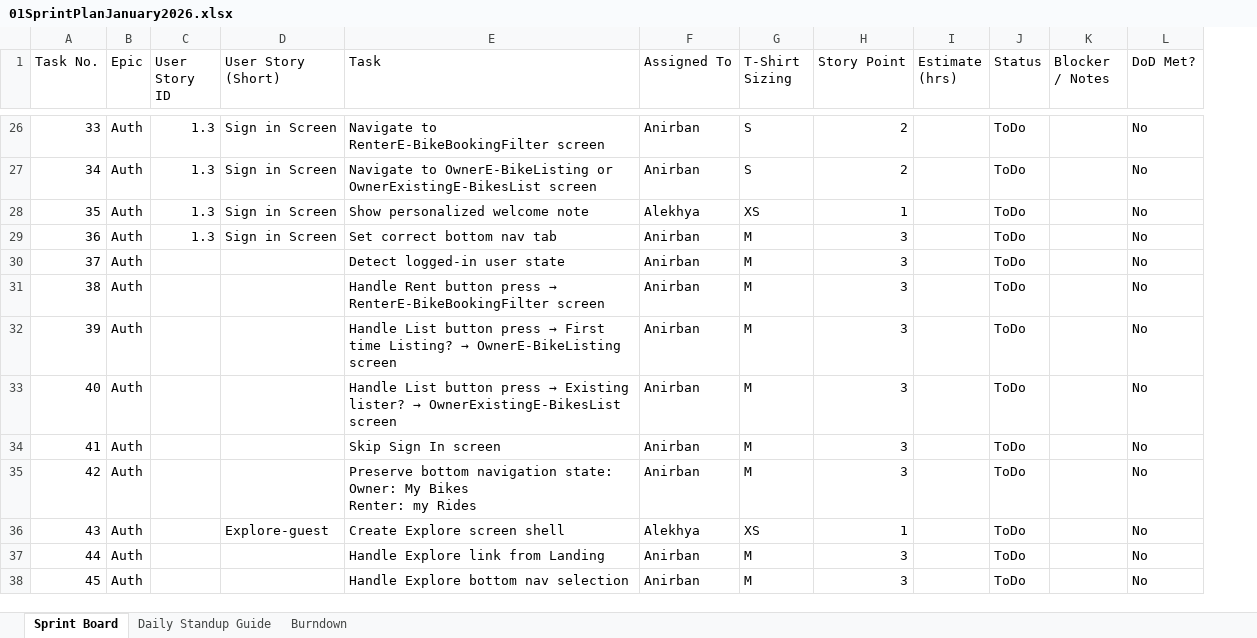
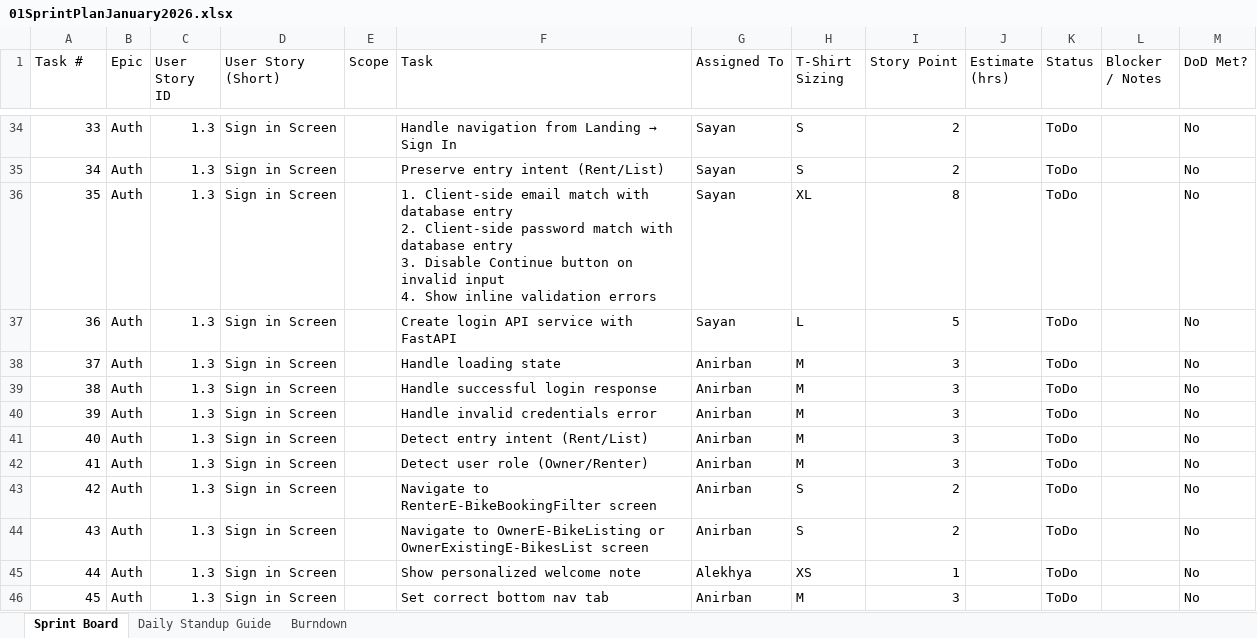
Before and after one commit to anodiamadmin/Micro2Move, an Excel workbook: BusinessAnalysis/01SprintPlanJanuary2026.xlsx, sheet Sprint Board, drawn as a sheet; only a part is shown, gaps mark what is left out; values as stored, in another font and other column widths than the file's, no cell formats; addresses are those after the commit; ↵ is a line break in a cell; the diff covers the shown part only; the diff names each change by its address in the sheet, - before the commit and + after, or states it on an @@ line.

```diff
--- a/BusinessAnalysis/01SprintPlanJanuary2026.xlsx (sheet Sprint Board)
+++ b/BusinessAnalysis/01SprintPlanJanuary2026.xlsx (sheet Sprint Board)
+column E (Scope), empty
-A1: Task No.
+A1: Task #
@@ F34 (Task): Navigate to RenterE-BikeBookingFilter screen → Handle navigation from Landing → Sign In @@
-G34:G35 (Assigned To): Anirban
+G34:G35 (Assigned To): Sayan
-F35 (Task): Navigate to OwnerE-BikeListing or OwnerExistingE-BikesList screen
+F35 (Task): Preserve entry intent (Rent/List)
-F36 (Task): Show personalized welcome note
+F36 (Task): 1. Client-side email match with database entry ↵ 2. Client-side password match with database entry ↵ 3. Disable Continue button on invalid input ↵ 4. Show inline validation errors
-G36 (Assigned To): Alekhya
+G36 (Assigned To): Sayan
-H36 (T-Shirt Sizing): XS
+H36 (T-Shirt Sizing): XL
-I36 (Story Point): 1
+I36 (Story Point): 8
-F37 (Task): Set correct bottom nav tab
+F37 (Task): Create login API service with FastAPI
-G37 (Assigned To): Anirban
+G37 (Assigned To): Sayan
-H37 (T-Shirt Sizing): M
+H37 (T-Shirt Sizing): L
-I37 (Story Point): 3
+I37 (Story Point): 5
-C38:C46 (User Story ID): (empty)
+C38:C46 (User Story ID): 1.3
-D38:D43 (User Story (Short)): (empty)
+D38:D43 (User Story (Short)): Sign in Screen
-F38 (Task): Detect logged-in user state
+F38 (Task): Handle loading state
@@ F39 (Task): Handle Rent button press → RenterE-BikeBookingFilter screen → Handle successful login response @@
@@ F40 (Task): Handle List button press → First time Listing? → OwnerE-BikeListing screen → Handle invalid credentials error @@
@@ F41 (Task): Handle List button press → Existing lister? → OwnerExistingE-BikesList screen → Detect entry intent (Rent/List) @@
-F42 (Task): Skip Sign In screen
+F42 (Task): Detect user role (Owner/Renter)
-F43 (Task): Preserve bottom navigation state: ↵ Owner: My Bikes ↵ Renter: my Rides
+F43 (Task): Navigate to RenterE-BikeBookingFilter screen
-H43 (T-Shirt Sizing): M
+H43 (T-Shirt Sizing): S
-I43 (Story Point): 3
+I43 (Story Point): 2
-D44 (User Story (Short)): Explore-guest
+D44 (User Story (Short)): Sign in Screen
-F44 (Task): Create Explore screen shell
+F44 (Task): Navigate to OwnerE-BikeListing or OwnerExistingE-BikesList screen
-G44 (Assigned To): Alekhya
+G44 (Assigned To): Anirban
-H44 (T-Shirt Sizing): XS
+H44 (T-Shirt Sizing): S
-I44 (Story Point): 1
+I44 (Story Point): 2
-D45:D46 (User Story (Short)): (empty)
+D45:D46 (User Story (Short)): Sign in Screen
-F45 (Task): Handle Explore link from Landing
+F45 (Task): Show personalized welcome note
-G45 (Assigned To): Anirban
+G45 (Assigned To): Alekhya
-H45 (T-Shirt Sizing): M
+H45 (T-Shirt Sizing): XS
-I45 (Story Point): 3
+I45 (Story Point): 1
-F46 (Task): Handle Explore bottom nav selection
+F46 (Task): Set correct bottom nav tab
```
Also changed, not shown: 20 added rows, 3 removed rows and 252 edited cells elsewhere in this sheet, cell formats, formulas that keep their value, 1 other file.
